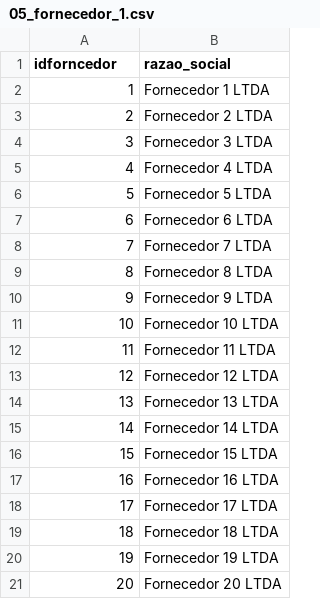
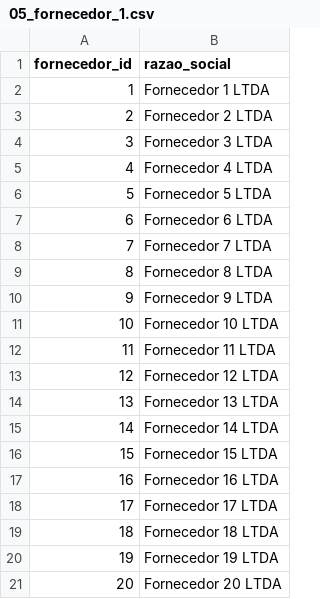
Before and after one commit to AndresonGlin/case_tecnico_estoque, a CSV file: data/importados/05_fornecedor_1.csv, drawn as a sheet.

```diff
--- a/data/importados/05_fornecedor_1.csv
+++ b/data/importados/05_fornecedor_1.csv
@@ -1,2 +1,2 @@
-idforncedor;razao_social
+fornecedor_id;razao_social
 1;Fornecedor 1 LTDA
```
Also changed, not shown: data/importados/04_produtos_filial.csv, 3 other files.
